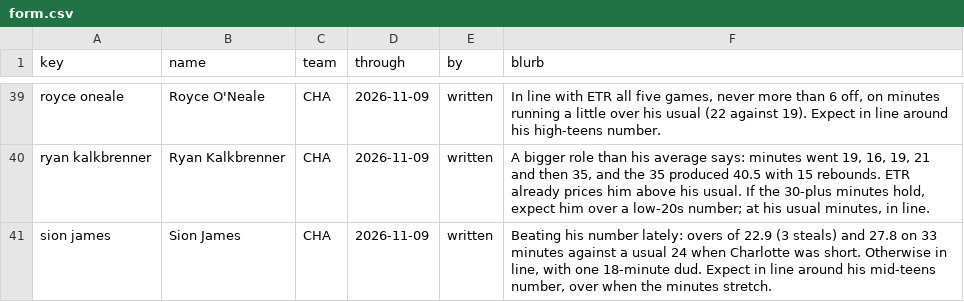
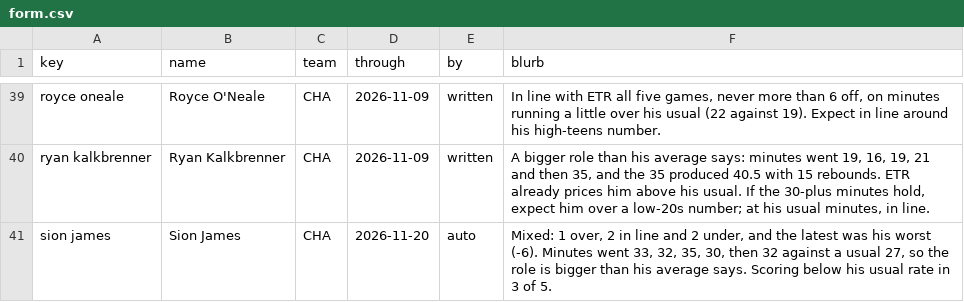
Before and after one commit to JonBoyBeats/br_rankings, a CSV file: analysis/nba/form.csv, drawn as a sheet; only a part is shown, gaps mark what is left out; the diff covers the shown part only.

Commit message:
NBA daily: Recent notes through 2026-11-22

```diff
--- a/analysis/nba/form.csv
+++ b/analysis/nba/form.csv
@@ -40,2 +40,2 @@ royce oneale,Royce O'Neale,CHA,2026-11-09,written,"In line with ETR all five gam
 ryan kalkbrenner,Ryan Kalkbrenner,CHA,2026-11-09,written,"A bigger role than his average says: minutes went 19, 16, 19, 21 and then 35, and the 35 produced 40.5 with 15 rebounds. ETR already prices him above his usual. If the 30-plus minutes hold, expect him over a low-20s number; at his usual minutes, in line."
-sion james,Sion James,CHA,2026-11-09,written,"Beating his number lately: overs of 22.9 (3 steals) and 27.8 on 33 minutes against a usual 24 when Charlotte was short. Otherwise in line, with one 18-minute dud. Expect in line around his mid-teens number, over when the minutes stretch."
+sion james,Sion James,CHA,2026-11-20,auto,"Mixed: 1 over, 2 in line and 2 under, and the latest was his worst (-6). Minutes went 33, 32, 35, 30, then 32 against a usual 27, so the role is bigger than his average says. Scoring below his usual rate in 3 of 5."
```
Also changed, not shown: 1 added row and 32 edited cells elsewhere in this file, analysis/nba/takes/2026-11-23_recent.csv, 1 other file.
